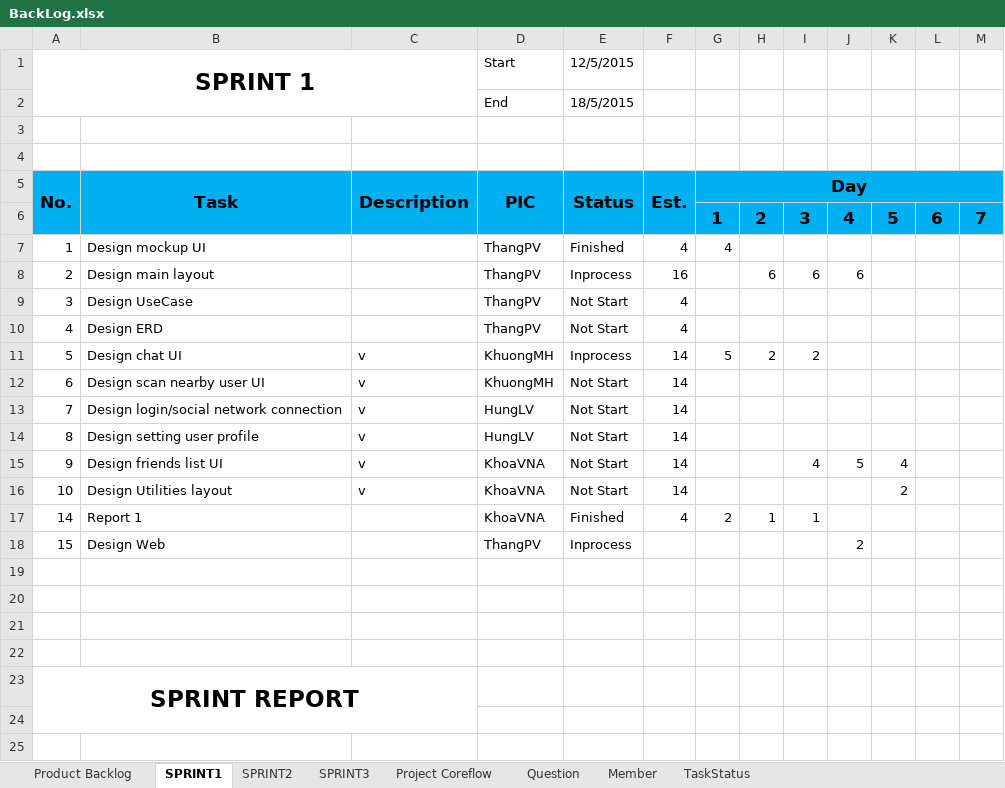
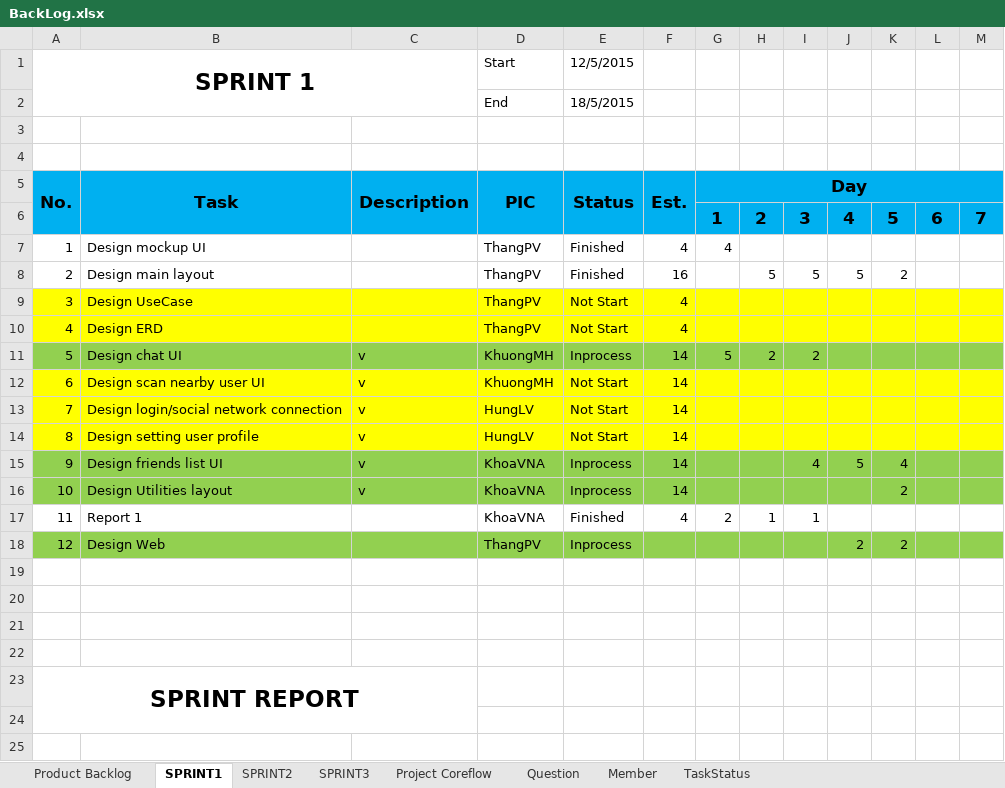
Before and after one commit to CPTeam12/MDA-Document, an Excel workbook: BackLog.xlsx, sheet SPRINT1, drawn as a sheet; only a part is shown; values as stored, in another font and other column widths than the file's, no borders; charts and pictures not drawn; the diff names each change by its address in the sheet, - before the commit and + after, or states it on an @@ line.

```diff
--- a/BackLog.xlsx (sheet SPRINT1)
+++ b/BackLog.xlsx (sheet SPRINT1)
-E8 (12/5/2015): Inprocess
+E8 (12/5/2015): Finished
-H8: 6
+H8: 5
-I8: 6
+I8: 5
-J8: 6
+J8: 5
-K8: (empty)
+K8: 2
-A9:M10 fill: none
+A9:M10 fill: #FFFF00
-A11:M11 fill: none
+A11:M11 fill: #92D050
-A12:M14 fill: none
+A12:M14 fill: #FFFF00
-A15:M16 fill: none
+A15:M16 fill: #92D050
-E15:E16 (12/5/2015): Not Start
+E15:E16 (12/5/2015): Inprocess
-A17 (SPRINT 1): 14
+A17 (SPRINT 1): 11
-A18 (SPRINT 1): 15
+A18 (SPRINT 1): 12
-A18:M18 fill: none
+A18:M18 fill: #92D050
-K18: (empty)
+K18: 2
```
Also changed, not shown: charts or pictures, 3 other files.
